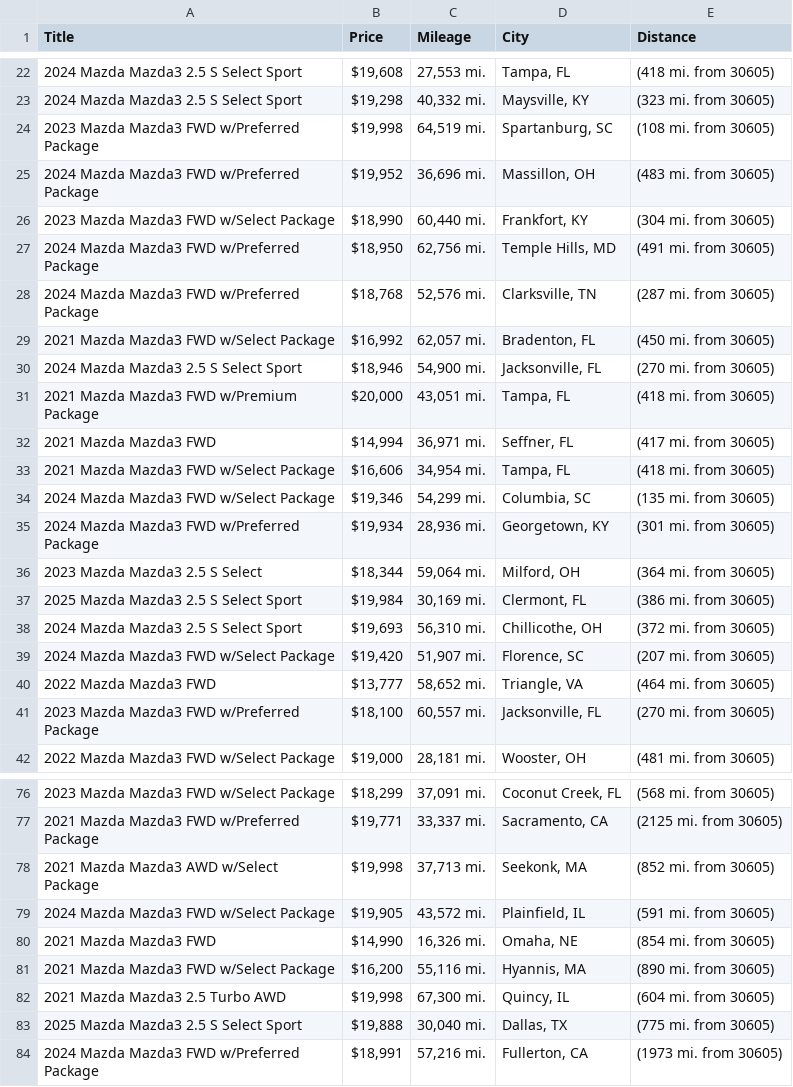
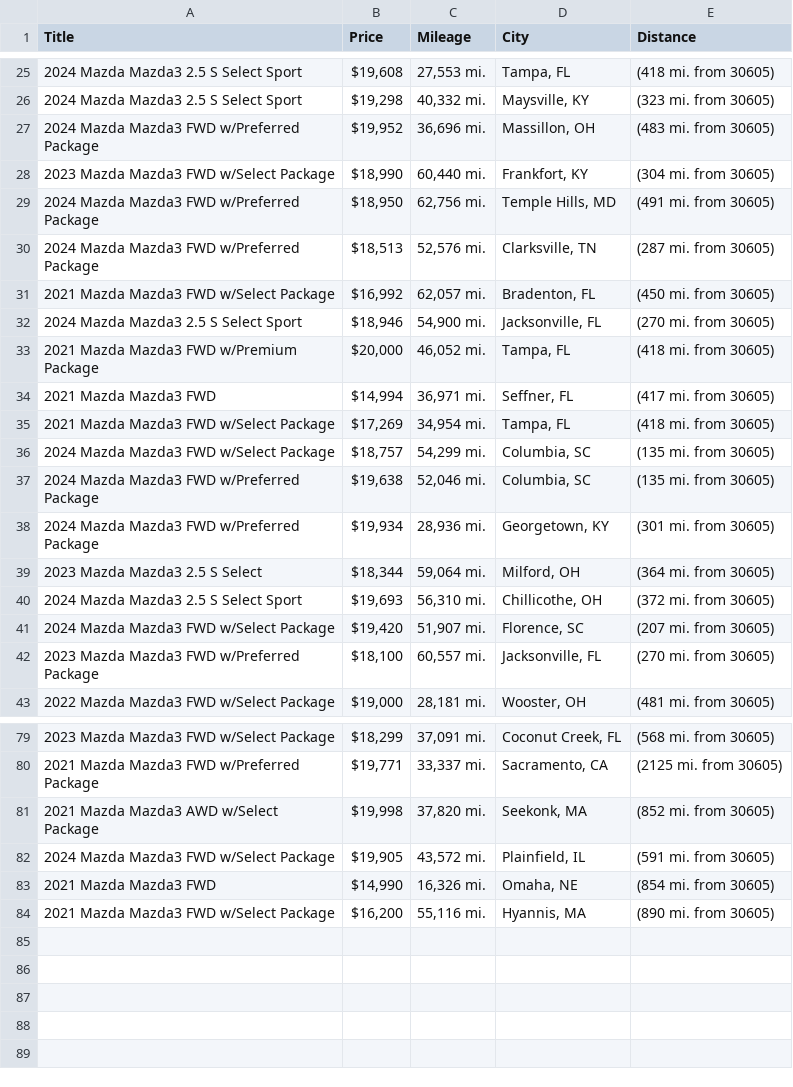
Before and after one commit to jwd0526/go-practice, a CSV file: listings.csv, drawn as a sheet; only a part is shown, gaps mark what is left out; the diff covers the shown part only.

```diff
--- a/listings.csv
+++ b/listings.csv
@@ -23,3 +26,2 @@ Title,Price,Mileage,City,Distance
 2024 Mazda Mazda3 2.5 S Select Sport,"$19,298","40,332 mi.","Maysville, KY",(323 mi. from 30605)
-2023 Mazda Mazda3 FWD w/Preferred Package,"$19,998","64,519 mi.","Spartanburg, SC",(108 mi. from 30605)
 2024 Mazda Mazda3 FWD w/Preferred Package,"$19,952","36,696 mi.","Massillon, OH",(483 mi. from 30605)
@@ -27,15 +29,14 @@ Title,Price,Mileage,City,Distance
 2024 Mazda Mazda3 FWD w/Preferred Package,"$18,950","62,756 mi.","Temple Hills, MD",(491 mi. from 30605)
-2024 Mazda Mazda3 FWD w/Preferred Package,"$18,768","52,576 mi.","Clarksville, TN",(287 mi. from 30605)
+2024 Mazda Mazda3 FWD w/Preferred Package,"$18,513","52,576 mi.","Clarksville, TN",(287 mi. from 30605)
 2021 Mazda Mazda3 FWD w/Select Package,"$16,992","62,057 mi.","Bradenton, FL",(450 mi. from 30605)
 2024 Mazda Mazda3 2.5 S Select Sport,"$18,946","54,900 mi.","Jacksonville, FL",(270 mi. from 30605)
-2021 Mazda Mazda3 FWD w/Premium Package,"$20,000","43,051 mi.","Tampa, FL",(418 mi. from 30605)
+2021 Mazda Mazda3 FWD w/Premium Package,"$20,000","46,052 mi.","Tampa, FL",(418 mi. from 30605)
 2021 Mazda Mazda3 FWD,"$14,994","36,971 mi.","Seffner, FL",(417 mi. from 30605)
-2021 Mazda Mazda3 FWD w/Select Package,"$16,606","34,954 mi.","Tampa, FL",(418 mi. from 30605)
-2024 Mazda Mazda3 FWD w/Select Package,"$19,346","54,299 mi.","Columbia, SC",(135 mi. from 30605)
+2021 Mazda Mazda3 FWD w/Select Package,"$17,269","34,954 mi.","Tampa, FL",(418 mi. from 30605)
+2024 Mazda Mazda3 FWD w/Select Package,"$18,757","54,299 mi.","Columbia, SC",(135 mi. from 30605)
+2024 Mazda Mazda3 FWD w/Preferred Package,"$19,638","52,046 mi.","Columbia, SC",(135 mi. from 30605)
 2024 Mazda Mazda3 FWD w/Preferred Package,"$19,934","28,936 mi.","Georgetown, KY",(301 mi. from 30605)
 2023 Mazda Mazda3 2.5 S Select,"$18,344","59,064 mi.","Milford, OH",(364 mi. from 30605)
-2025 Mazda Mazda3 2.5 S Select Sport,"$19,984","30,169 mi.","Clermont, FL",(386 mi. from 30605)
 2024 Mazda Mazda3 2.5 S Select Sport,"$19,693","56,310 mi.","Chillicothe, OH",(372 mi. from 30605)
 2024 Mazda Mazda3 FWD w/Select Package,"$19,420","51,907 mi.","Florence, SC",(207 mi. from 30605)
-2022 Mazda Mazda3 FWD,"$13,777","58,652 mi.","Triangle, VA",(464 mi. from 30605)
 2023 Mazda Mazda3 FWD w/Preferred Package,"$18,100","60,557 mi.","Jacksonville, FL",(270 mi. from 30605)
@@ -77,3 +80,3 @@ Title,Price,Mileage,City,Distance
 2021 Mazda Mazda3 FWD w/Preferred Package,"$19,771","33,337 mi.","Sacramento, CA",(2125 mi. from 30605)
-2021 Mazda Mazda3 AWD w/Select Package,"$19,998","37,713 mi.","Seekonk, MA",(852 mi. from 30605)
+2021 Mazda Mazda3 AWD w/Select Package,"$19,998","37,820 mi.","Seekonk, MA",(852 mi. from 30605)
 2024 Mazda Mazda3 FWD w/Select Package,"$19,905","43,572 mi.","Plainfield, IL",(591 mi. from 30605)
@@ -81,4 +84 @@ Title,Price,Mileage,City,Distance
 2021 Mazda Mazda3 FWD w/Select Package,"$16,200","55,116 mi.","Hyannis, MA",(890 mi. from 30605)
-2021 Mazda Mazda3 2.5 Turbo AWD,"$19,998","67,300 mi.","Quincy, IL",(604 mi. from 30605)
-2025 Mazda Mazda3 2.5 S Select Sport,"$19,888","30,040 mi.","Dallas, TX",(775 mi. from 30605)
-2024 Mazda Mazda3 FWD w/Preferred Package,"$18,991","57,216 mi.","Fullerton, CA",(1973 mi. from 30605)
```
Also changed, not shown: 10 added rows, 5 removed rows and 5 edited cells elsewhere in this file, 1 other file.
